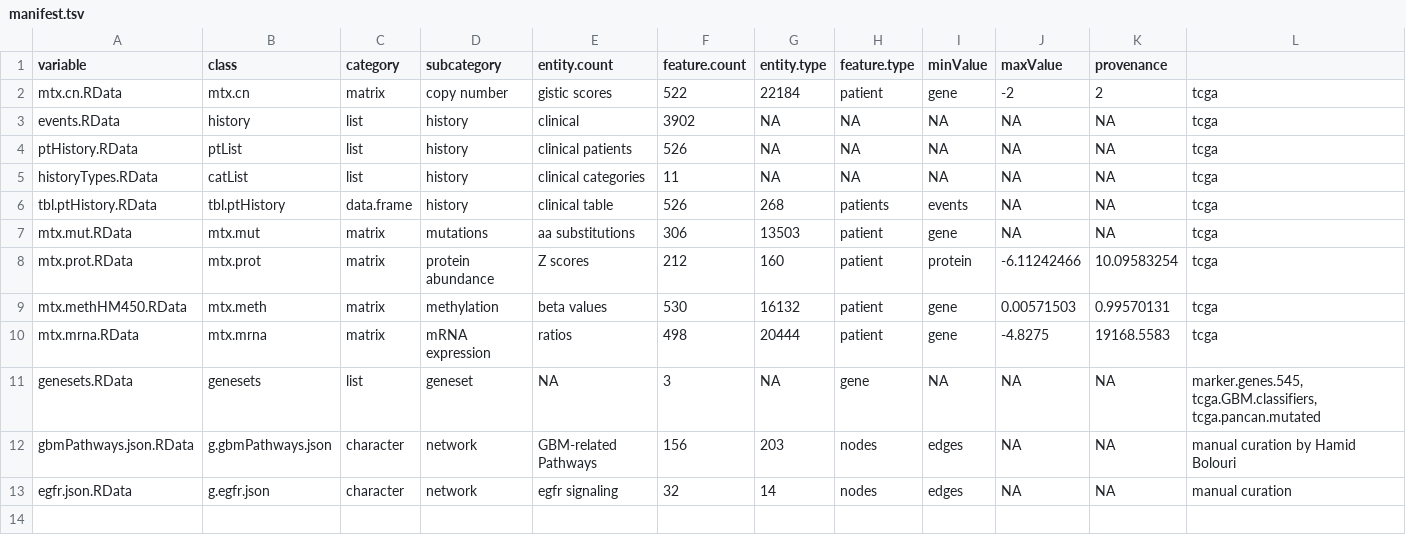
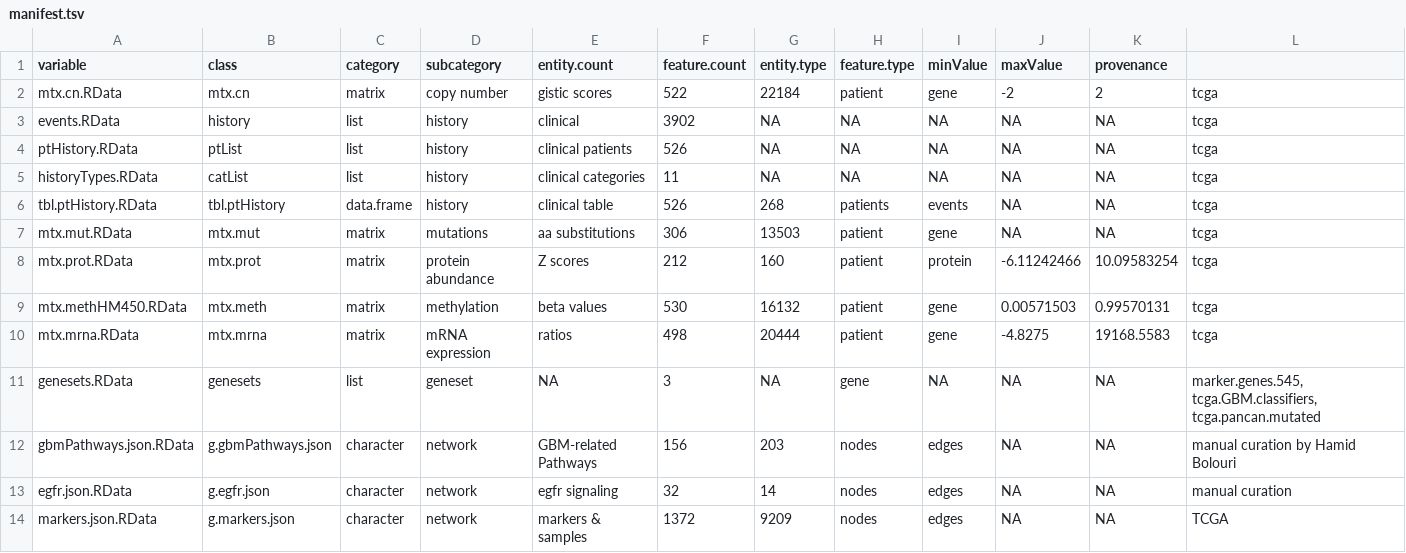
Before and after one commit to FredHutch/Oncoscape, a TSV file: dataPackages/TCGAhnsc/inst/extdata/manifest.tsv, drawn as a sheet; the diff names each change by its address in the sheet, - before the commit and + after, or states it on an @@ line.

```diff
--- a/dataPackages/TCGAhnsc/inst/extdata/manifest.tsv
+++ b/dataPackages/TCGAhnsc/inst/extdata/manifest.tsv
+row 14: markers.json.RData | g.markers.json | character | network | markers & samples | 1372 | 9209 | nodes | edges | NA | NA | TCGA
```
Also changed, not shown: dataPackages/TCGAbrca/inst/extdata/manifest.tsv, dataPackages/TCGAcoadread/inst/extdata/manifest.tsv, 28 other files.
